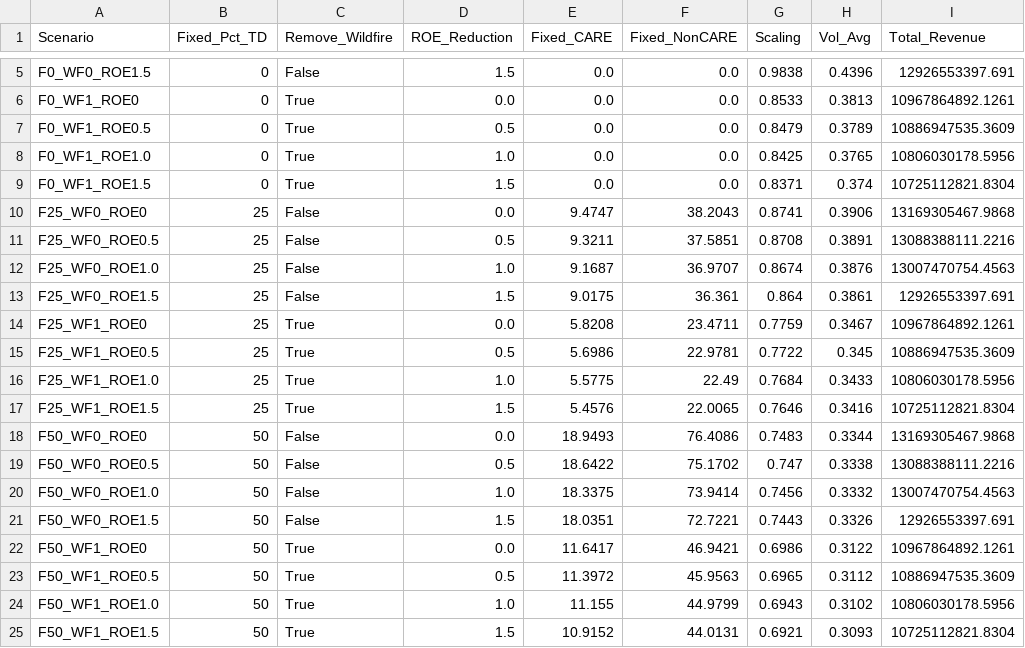
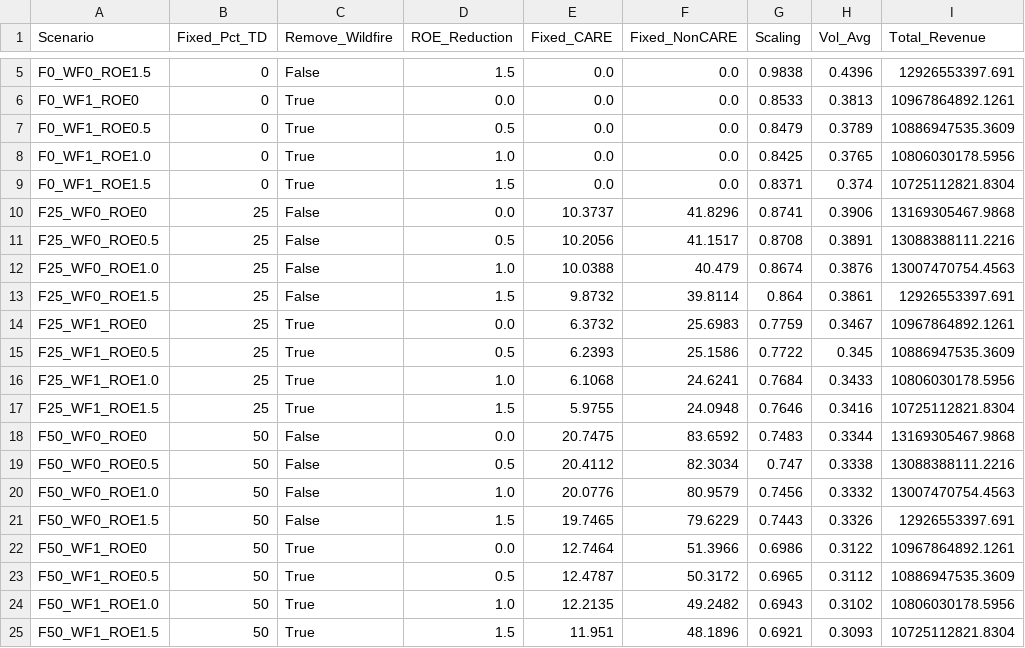
Before and after one commit to madalsa/california_rates, a CSV file: rate_scenarios_sce_fresh.csv, drawn as a sheet; only a part is shown, gaps mark what is left out; the diff covers the shown part only; the diff names each change by its address in the sheet, - before the commit and + after, or states it on an @@ line.

```diff
--- a/rate_scenarios_sce_fresh.csv
+++ b/rate_scenarios_sce_fresh.csv
-E10 (Fixed_CARE): 9.4747
+E10 (Fixed_CARE): 10.3737
-F10 (Fixed_NonCARE): 38.2043
+F10 (Fixed_NonCARE): 41.8296
-E11 (Fixed_CARE): 9.3211
+E11 (Fixed_CARE): 10.2056
-F11 (Fixed_NonCARE): 37.5851
+F11 (Fixed_NonCARE): 41.1517
-E12 (Fixed_CARE): 9.1687
+E12 (Fixed_CARE): 10.0388
-F12 (Fixed_NonCARE): 36.9707
+F12 (Fixed_NonCARE): 40.479
-E13 (Fixed_CARE): 9.0175
+E13 (Fixed_CARE): 9.8732
-F13 (Fixed_NonCARE): 36.361
+F13 (Fixed_NonCARE): 39.8114
-E14 (Fixed_CARE): 5.8208
+E14 (Fixed_CARE): 6.3732
-F14 (Fixed_NonCARE): 23.4711
+F14 (Fixed_NonCARE): 25.6983
-E15 (Fixed_CARE): 5.6986
+E15 (Fixed_CARE): 6.2393
-F15 (Fixed_NonCARE): 22.9781
+F15 (Fixed_NonCARE): 25.1586
-E16 (Fixed_CARE): 5.5775
+E16 (Fixed_CARE): 6.1068
-F16 (Fixed_NonCARE): 22.49
+F16 (Fixed_NonCARE): 24.6241
-E17 (Fixed_CARE): 5.4576
+E17 (Fixed_CARE): 5.9755
-F17 (Fixed_NonCARE): 22.0065
+F17 (Fixed_NonCARE): 24.0948
-E18 (Fixed_CARE): 18.9493
+E18 (Fixed_CARE): 20.7475
-F18 (Fixed_NonCARE): 76.4086
+F18 (Fixed_NonCARE): 83.6592
-E19 (Fixed_CARE): 18.6422
+E19 (Fixed_CARE): 20.4112
-F19 (Fixed_NonCARE): 75.1702
+F19 (Fixed_NonCARE): 82.3034
-E20 (Fixed_CARE): 18.3375
+E20 (Fixed_CARE): 20.0776
-F20 (Fixed_NonCARE): 73.9414
+F20 (Fixed_NonCARE): 80.9579
-E21 (Fixed_CARE): 18.0351
+E21 (Fixed_CARE): 19.7465
-F21 (Fixed_NonCARE): 72.7221
+F21 (Fixed_NonCARE): 79.6229
-E22 (Fixed_CARE): 11.6417
+E22 (Fixed_CARE): 12.7464
-F22 (Fixed_NonCARE): 46.9421
+F22 (Fixed_NonCARE): 51.3966
-E23 (Fixed_CARE): 11.3972
+E23 (Fixed_CARE): 12.4787
-F23 (Fixed_NonCARE): 45.9563
+F23 (Fixed_NonCARE): 50.3172
-E24 (Fixed_CARE): 11.155
+E24 (Fixed_CARE): 12.2135
-F24 (Fixed_NonCARE): 44.9799
+F24 (Fixed_NonCARE): 49.2482
-E25 (Fixed_CARE): 10.9152
+E25 (Fixed_CARE): 11.951
-F25 (Fixed_NonCARE): 44.0131
+F25 (Fixed_NonCARE): 48.1896
```
Also changed, not shown: 32 edited cells elsewhere in this file, pipeline_summary_pge.csv, pipeline_summary_sce.csv, 14 other files.
